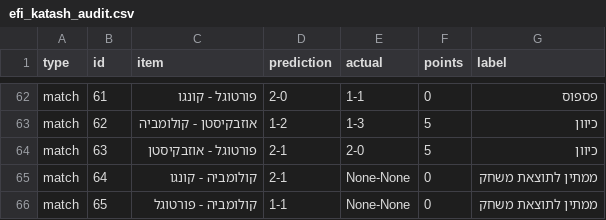
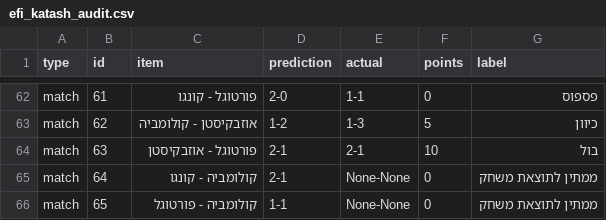
Before and after one commit to efikatash/worldcup-dashboard-2026, a CSV file: efi_katash_audit.csv, drawn as a sheet; only a part is shown, gaps mark what is left out.

```diff
--- a/efi_katash_audit.csv
+++ b/efi_katash_audit.csv
@@ -63,3 +63,3 @@ match,61,פורטוגל - קונגו,2-0,1-1,0,פספוס
 match,62,אוזבקיסטן - קולומביה,1-2,1-3,5,כיוון
-match,63,פורטוגל - אוזבקיסטן,2-1,2-0,5,כיוון
+match,63,פורטוגל - אוזבקיסטן,2-1,2-1,10,בול
 match,64,קולומביה - קונגו,2-1,None-None,0,ממתין לתוצאת משחק
```
Also changed, not shown: espn_live_debug.csv, leaderboard.csv, 4 other files.
